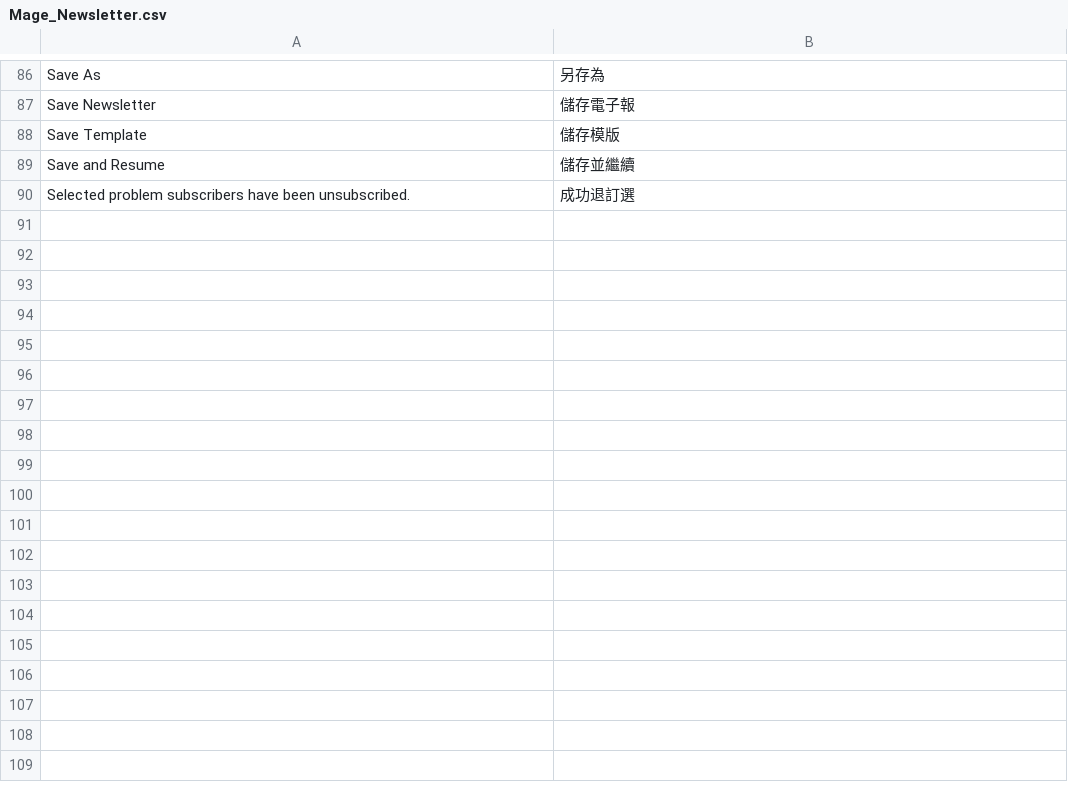
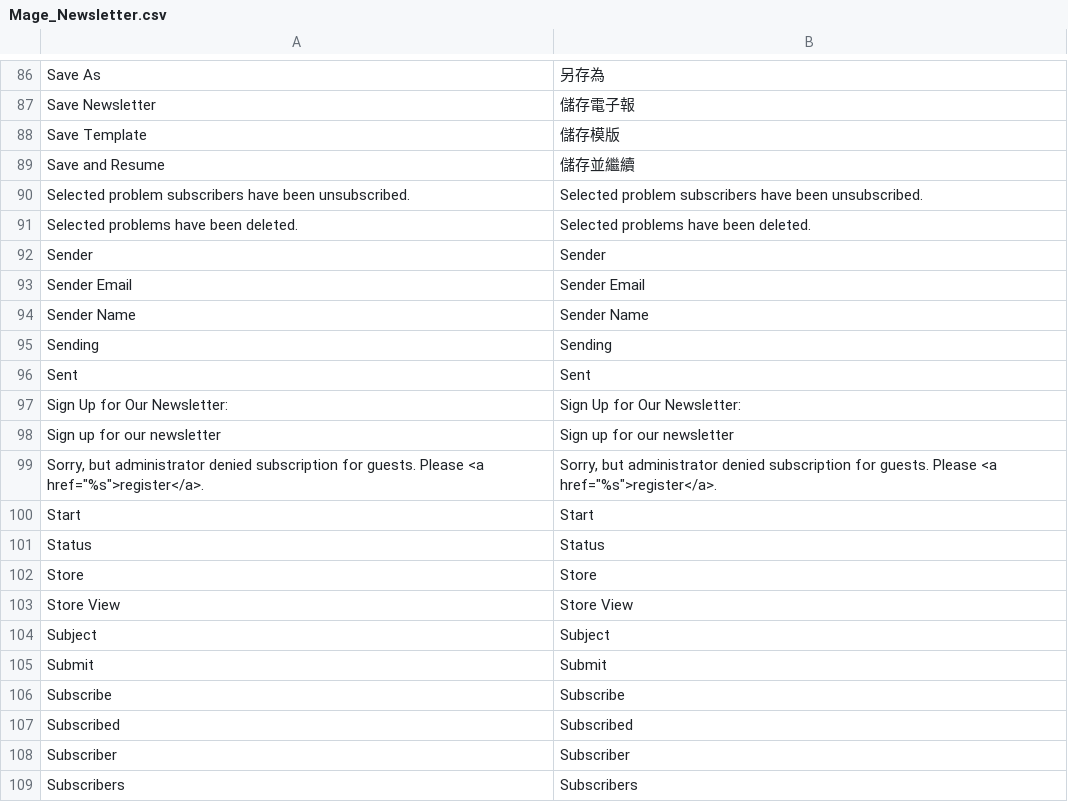
Before and after one commit to kiang/magento_zh_TW, a CSV file: app/locale/zh_TW/Mage_Newsletter.csv, drawn as a sheet; only a part is shown, gaps mark what is left out; the diff covers the shown part only.

Commit message:
Update translations

```diff
--- a/app/locale/zh_TW/Mage_Newsletter.csv
+++ b/app/locale/zh_TW/Mage_Newsletter.csv
@@ -89,2 +89,21 @@
 "Save and Resume","儲存並繼續"
-"Selected problem subscribers have been unsubscribed.","成功退訂選
+"Selected problem subscribers have been unsubscribed.","Selected problem subscribers have been unsubscribed."
+"Selected problems have been deleted.","Selected problems have been deleted."
+"Sender","Sender"
+"Sender Email","Sender Email"
+"Sender Name","Sender Name"
+"Sending","Sending"
+"Sent","Sent"
+"Sign Up for Our Newsletter:","Sign Up for Our Newsletter:"
+"Sign up for our newsletter","Sign up for our newsletter"
+"Sorry, but administrator denied subscription for guests. Please <a href=""%s"">register</a>.","Sorry, but administrator denied subscription for guests. Please <a href=""%s"">register</a>."
+"Start","Start"
+"Status","Status"
+"Store","Store"
+"Store View","Store View"
+"Subject","Subject"
+"Submit","Submit"
+"Subscribe","Subscribe"
+"Subscribed","Subscribed"
+"Subscriber","Subscriber"
+"Subscribers","Subscribers"
```
Also changed, not shown: 28 added rows elsewhere in this file, app/locale/zh_TW/Mage_Adminhtml.csv, app/locale/zh_TW/Mage_Backup.csv, 30 other files.
